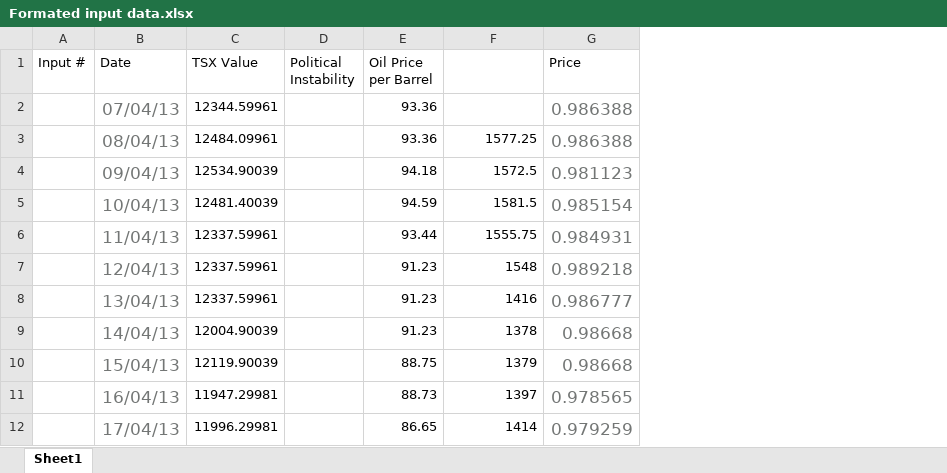
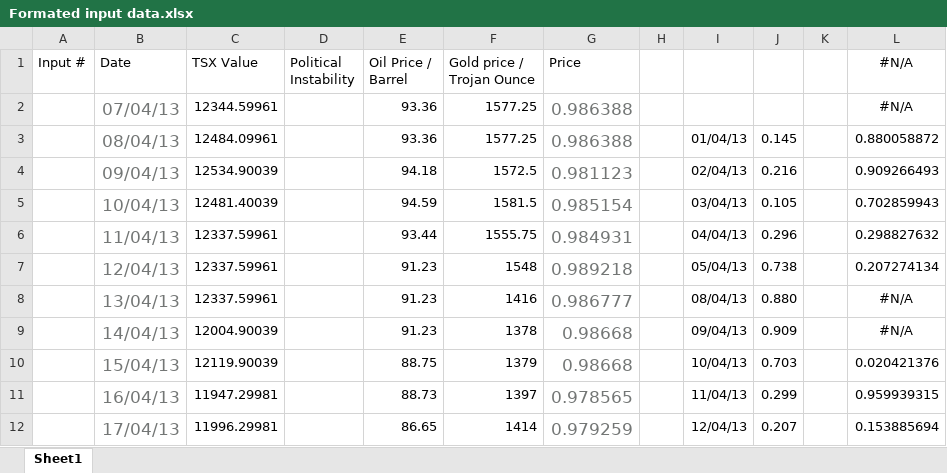
Before and after one commit to AndresEduardoRojas/CAD-Oracle-NN, an Excel workbook: Input Data/Formated input data.xlsx, sheet Sheet1, drawn as a sheet; only a part is shown; values as stored, in another font and other column widths than the file's, no borders; the diff names each change by its address in the sheet, - before the commit and + after, or states it on an @@ line.

```diff
--- a/Input Data/Formated input data.xlsx (sheet Sheet1)
+++ b/Input Data/Formated input data.xlsx (sheet Sheet1)
+column H, empty
+column I, rows 3-12: 01/04/13 | 02/04/13 | 03/04/13 | 04/04/13 | 05/04/13 | 08/04/13 | 09/04/13 | 10/04/13 | 11/04/13 | 12/04/13
+column J, rows 3-12: 0.145 | 0.216 | 0.105 | 0.296 | 0.738 | 0.880 | 0.909 | 0.703 | 0.299 | 0.207
+column K, empty
+column L (#N/A), rows 2-12: #N/A | 0.880058872 | 0.909266493 | 0.702859943 | 0.298827632 | 0.207274134 | #N/A | #N/A | 0.020421376 | 0.959939315 | 0.153885694
-E1: Oil Price per Barrel
+E1: Oil Price / Barrel
-F1: (empty)
+F1: Gold price / Trojan Ounce
-F2 (Gold price / Trojan Ounce): (empty)
+F2 (Gold price / Trojan Ounce): 1577.25
```
Also changed, not shown: 11 other files.
